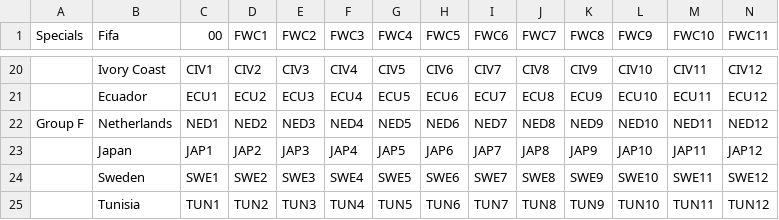
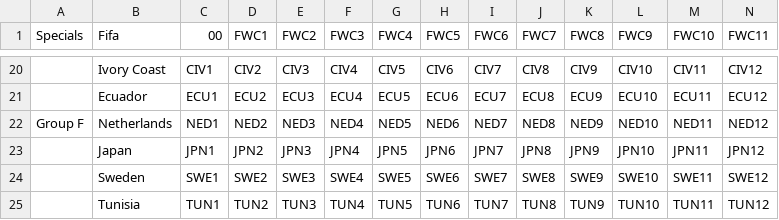
Before and after one commit to alejomongua/sticker_swap, a CSV file: fichas.csv, drawn as a sheet; only a part is shown, gaps mark what is left out; the diff covers the shown part only; the diff names each change by its address in the sheet, - before the commit and + after, or states it on an @@ line.

Commit message:
Se corige el prefijo de las fichas de japón

```diff
--- a/fichas.csv
+++ b/fichas.csv
-C23 (00): JAP1
+C23 (00): JPN1
-D23 (FWC1): JAP2
+D23 (FWC1): JPN2
-E23 (FWC2): JAP3
+E23 (FWC2): JPN3
-F23 (FWC3): JAP4
+F23 (FWC3): JPN4
-G23 (FWC4): JAP5
+G23 (FWC4): JPN5
-H23 (FWC5): JAP6
+H23 (FWC5): JPN6
-I23 (FWC6): JAP7
+I23 (FWC6): JPN7
-J23 (FWC7): JAP8
+J23 (FWC7): JPN8
-K23 (FWC8): JAP9
+K23 (FWC8): JPN9
-L23 (FWC9): JAP10
+L23 (FWC9): JPN10
-M23 (FWC10): JAP11
+M23 (FWC10): JPN11
-N23 (FWC11): JAP12
+N23 (FWC11): JPN12
```
Also changed, not shown: 8 edited cells elsewhere in this file.
